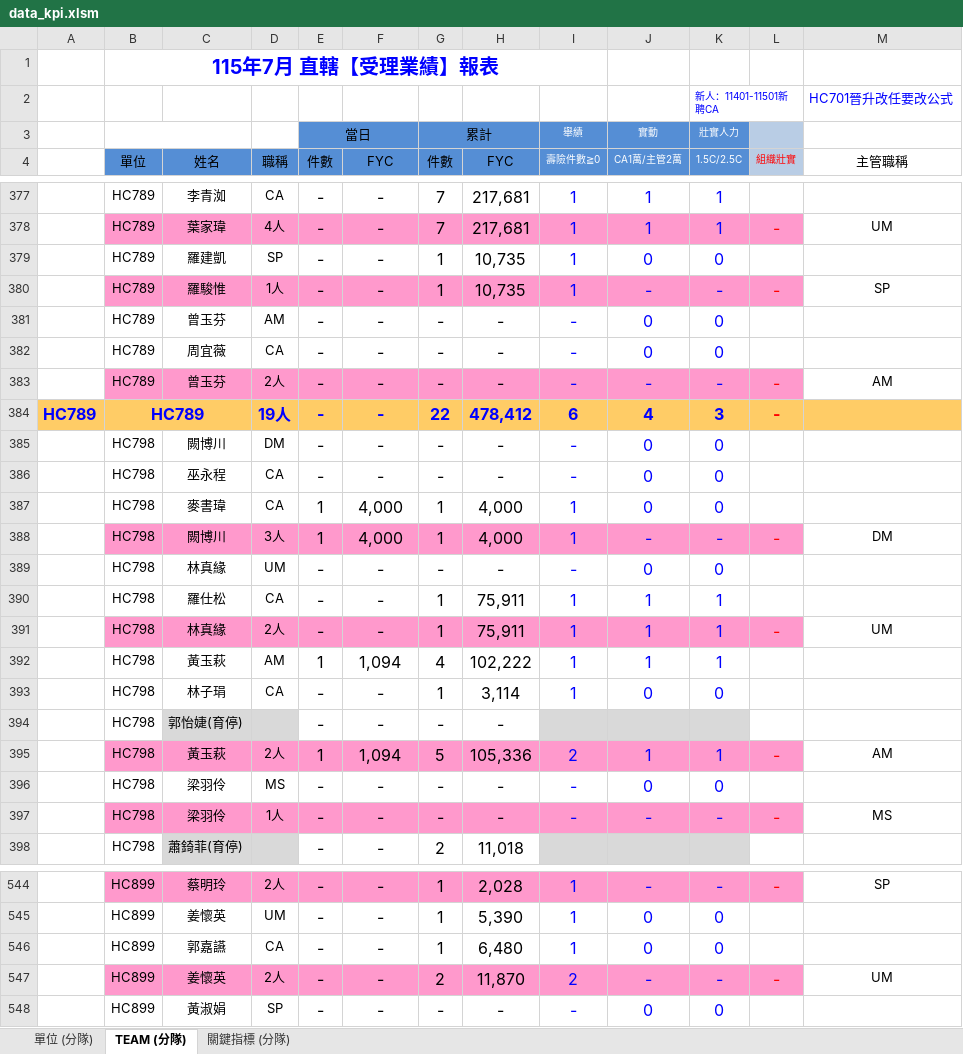
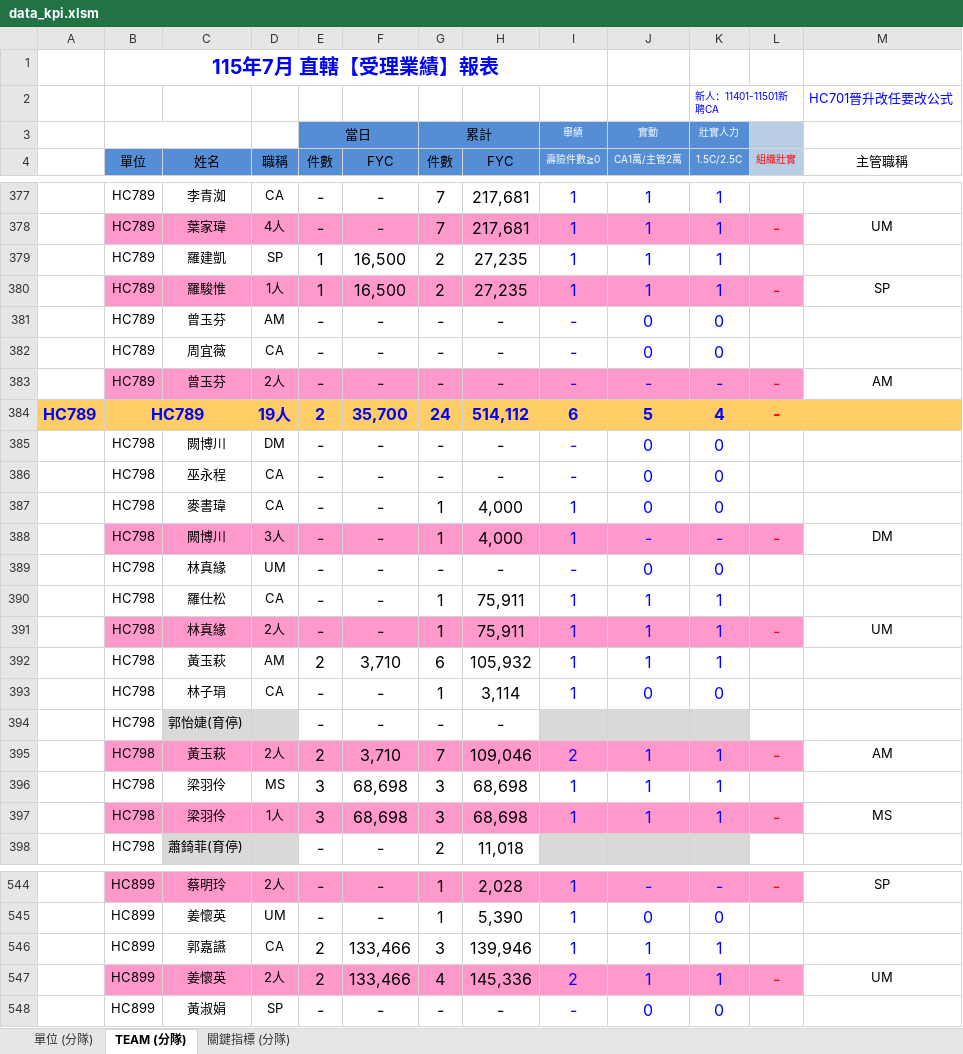
Before and after one commit to nehemiah1205/fubon-dashboard, an Excel workbook: data_kpi.xlsm, sheet TEAM (分隊), drawn as a sheet; only a part is shown, gaps mark what is left out; values as stored, in another font and other column widths than the file's, no borders; charts and pictures and conditional formats not drawn; removed rows and columns are numbered as before the commit, all else as after; the diff covers the shown part only; the diff names each change by its address in the sheet, - before the commit and + after, or states it on an @@ line.

```diff
--- a/data_kpi.xlsm (sheet TEAM (分隊))
+++ b/data_kpi.xlsm (sheet TEAM (分隊))
-row 379:  | HC789 | 羅建凱 | SP | - | - | 1 | 10,735 | 1 | 0 | 0
-row 380:  | HC789 | 羅駿惟 | 1人 | - | - | 1 | 10,735 | 1 | - | - | - | SP
+row 379:  | HC789 | 羅建凱 | SP | 1 | 16,500 | 2 | 27,235 | 1 | 1 | 1
+row 380:  | HC789 | 羅駿惟 | 1人 | 1 | 16,500 | 2 | 27,235 | 1 | 1 | 1 | - | SP
-E384 (件數): -
+E384 (件數): 2
-F384 (FYC): -
+F384 (FYC): 35,700
-G384 (件數): 22
+G384 (件數): 24
-H384 (FYC): 478,412
+H384 (FYC): 514,112
-J384 (CA1萬/主管2萬): 4
+J384 (CA1萬/主管2萬): 5
-K384 (1.5C/2.5C): 3
+K384 (1.5C/2.5C): 4
-E387:E388 (件數): 1
+E387:E388 (件數): -
-F387:F388 (FYC): 4,000
+F387:F388 (FYC): -
-E392 (件數): 1
+E392 (件數): 2
-F392 (FYC): 1,094
+F392 (FYC): 3,710
-G392 (件數): 4
+G392 (件數): 6
-H392 (FYC): 102,222
+H392 (FYC): 105,932
-E395 (件數): 1
+E395 (件數): 2
-F395 (FYC): 1,094
+F395 (FYC): 3,710
-G395 (件數): 5
+G395 (件數): 7
-H395 (FYC): 105,336
+H395 (FYC): 109,046
-row 396:  | HC798 | 梁羽伶 | MS | - | - | - | - | - | 0 | 0
-row 397:  | HC798 | 梁羽伶 | 1人 | - | - | - | - | - | - | - | - | MS
+row 396:  | HC798 | 梁羽伶 | MS | 3 | 68,698 | 3 | 68,698 | 1 | 1 | 1
+row 397:  | HC798 | 梁羽伶 | 1人 | 3 | 68,698 | 3 | 68,698 | 1 | 1 | 1 | - | MS
-row 546:  | HC899 | 郭嘉讌 | CA | - | - | 1 | 6,480 | 1 | 0 | 0
-row 547:  | HC899 | 姜懷英 | 2人 | - | - | 2 | 11,870 | 2 | - | - | - | UM
+row 546:  | HC899 | 郭嘉讌 | CA | 2 | 133,466 | 3 | 139,946 | 1 | 1 | 1
+row 547:  | HC899 | 姜懷英 | 2人 | 2 | 133,466 | 4 | 145,336 | 2 | 1 | 1 | - | UM
```
Also changed, not shown: 18 added rows, 18 removed rows and 461 edited cells elsewhere in this sheet, sheet 單位 (分隊), sheet 關鍵指標 (分隊), hidden cells, data_fyc.xlsx.
